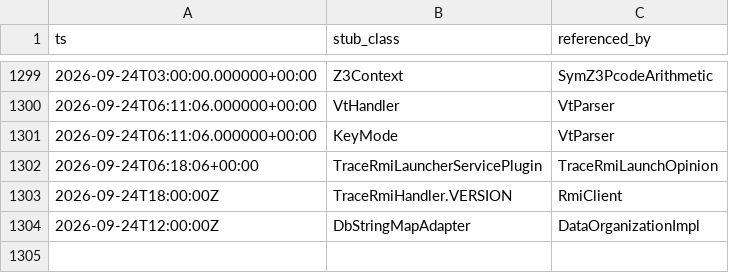
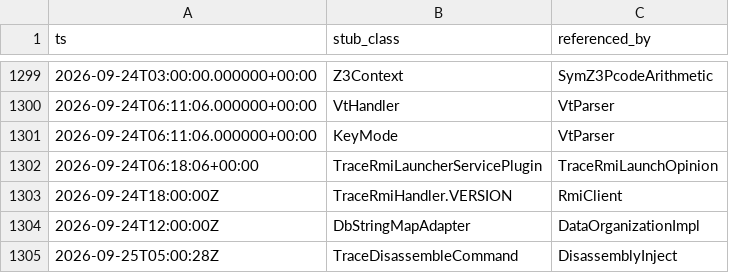
Before and after one commit to cyrex562/ghidra-rs, a TSV file: STUBS.tsv, drawn as a sheet; only a part is shown, gaps mark what is left out.

```diff
--- a/STUBS.tsv
+++ b/STUBS.tsv
@@ -1304 +1304,2 @@ ts	stub_class	referenced_by
 2026-09-24T12:00:00Z	DbStringMapAdapter	DataOrganizationImpl
+2026-09-25T05:00:28Z	TraceDisassembleCommand	DisassemblyInject
```
Also changed, not shown: PORT_ORDER.tsv, 6 other files.
